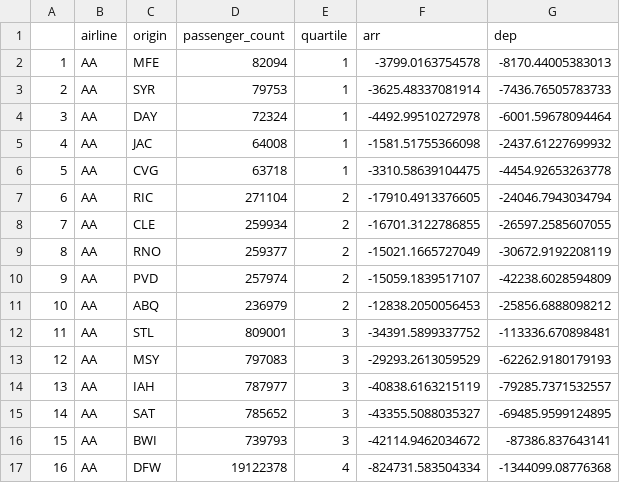
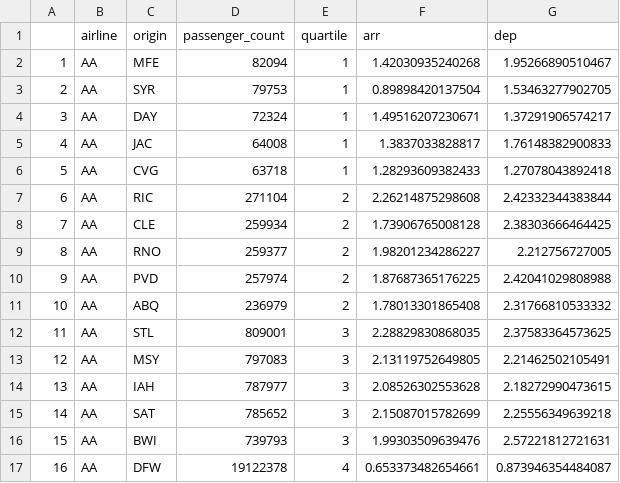
Before and after one commit to huizezhang-sherry/jsm-flight-2025, a CSV file: data/fft_entropy_all_80.csv, drawn as a sheet; only a part is shown; the diff covers the shown part only.

Commit message:
fft_updated_entropy

```diff
--- a/data/fft_entropy_all_80.csv
+++ b/data/fft_entropy_all_80.csv
@@ -1,17 +1,17 @@
 "","airline","origin","passenger_count","quartile","arr","dep"
-"1","AA","MFE",82094,1,-3799.0163754578,-8170.44005383013
-"2","AA","SYR",79753,1,-3625.48337081914,-7436.76505783733
-"3","AA","DAY",72324,1,-4492.99510272978,-6001.59678094464
-"4","AA","JAC",64008,1,-1581.51755366098,-2437.61227699932
-"5","AA","CVG",63718,1,-3310.58639104475,-4454.92653263778
-"6","AA","RIC",271104,2,-17910.4913376605,-24046.7943034794
-"7","AA","CLE",259934,2,-16701.3122786855,-26597.2585607055
-"8","AA","RNO",259377,2,-15021.1665727049,-30672.9192208119
-"9","AA","PVD",257974,2,-15059.1839517107,-42238.6028594809
-"10","AA","ABQ",236979,2,-12838.2050056453,-25856.6888098212
-"11","AA","STL",809001,3,-34391.5899337752,-113336.670898481
-"12","AA","MSY",797083,3,-29293.2613059529,-62262.9180179193
-"13","AA","IAH",787977,3,-40838.6163215119,-79285.7371532557
-"14","AA","SAT",785652,3,-43355.5088035327,-69485.9599124895
-"15","AA","BWI",739793,3,-42114.9462034672,-87386.837643141
-"16","AA","DFW",19122378,4,-824731.583504334,-1344099.08776368
+"1","AA","MFE",82094,1,1.42030935240268,1.95266890510467
+"2","AA","SYR",79753,1,0.89898420137504,1.53463277902705
+"3","AA","DAY",72324,1,1.49516207230671,1.37291906574217
+"4","AA","JAC",64008,1,1.3837033828817,1.76148382900833
+"5","AA","CVG",63718,1,1.28293609382433,1.27078043892418
+"6","AA","RIC",271104,2,2.26214875298608,2.42332344383844
+"7","AA","CLE",259934,2,1.73906765008128,2.38303666464425
+"8","AA","RNO",259377,2,1.98201234286227,2.212756727005
+"9","AA","PVD",257974,2,1.87687365176225,2.42041029808988
+"10","AA","ABQ",236979,2,1.78013301865408,2.31766810533332
+"11","AA","STL",809001,3,2.28829830868035,2.37583364573625
+"12","AA","MSY",797083,3,2.13119752649805,2.21462502105491
+"13","AA","IAH",787977,3,2.08526302553628,2.18272990473615
+"14","AA","SAT",785652,3,2.15087015782699,2.25556349639218
+"15","AA","BWI",739793,3,1.99303509639476,2.57221812721631
+"16","AA","DFW",19122378,4,0.653373482654661,0.873946354484087
```
Also changed, not shown: 128 edited cells elsewhere in this file, 6 other files.
